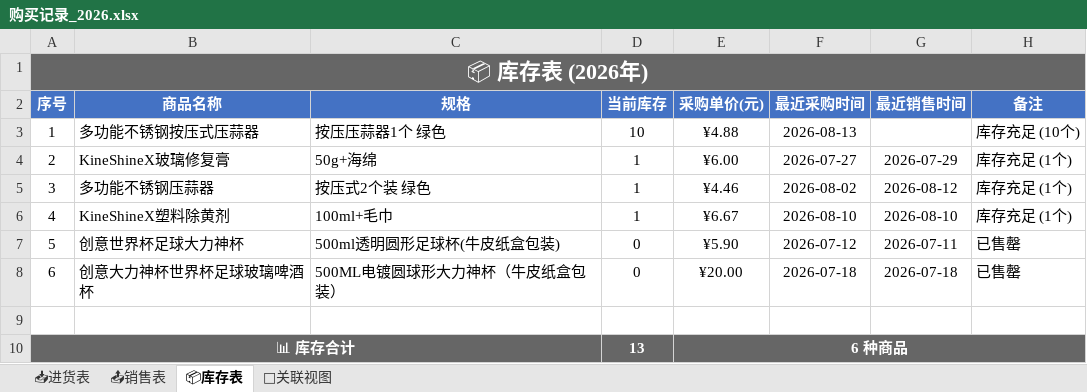
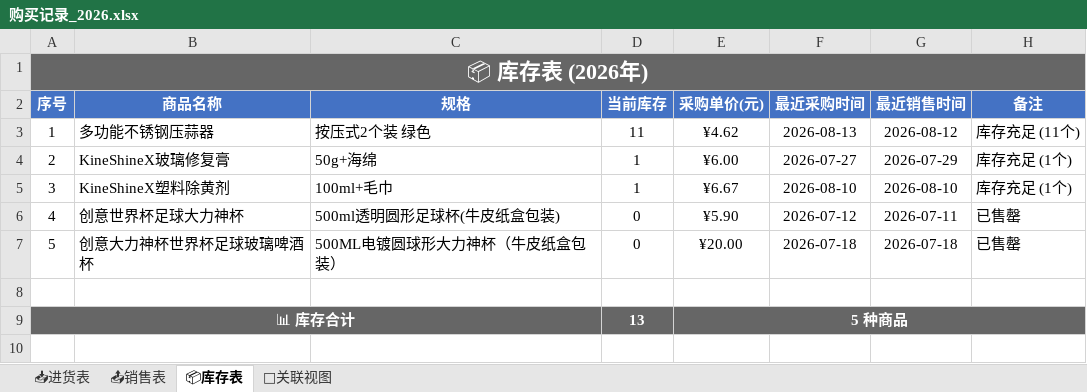
Before and after one commit to xiaoba1/amazon_record, an Excel workbook: 购买记录/归档表格/购买记录_2026.xlsx, sheet 📦库存表, drawn as a sheet; values as stored, in another font and other column widths than the file's, no borders; removed rows and columns are numbered as before the commit, all else as after; the diff names each change by its address in the sheet, - before the commit and + after, or states it on an @@ line.

```diff
--- a/购买记录/归档表格/购买记录_2026.xlsx (sheet 📦库存表)
+++ b/购买记录/归档表格/购买记录_2026.xlsx (sheet 📦库存表)
-row 3: 1 | 多功能不锈钢按压式压蒜器 | 按压压蒜器1个 绿色 | 10 | ¥4.88 | 2026-08-13 |  | 库存充足 (10个)
+row 3: 1 | 多功能不锈钢压蒜器 | 按压式2个装 绿色 | 11 | ¥4.62 | 2026-08-13 | 2026-08-12 | 库存充足 (11个)
-row 5: 3 | 多功能不锈钢压蒜器 | 按压式2个装 绿色 | 1 | ¥4.46 | 2026-08-02 | 2026-08-12 | 库存充足 (1个)
@@ column A (序号) renumbered between rows 5 and 7 @@
-E9 (采购单价(元)): 6 种商品
+E9 (采购单价(元)): 5 种商品
```
Also changed, not shown: 1 other file.
